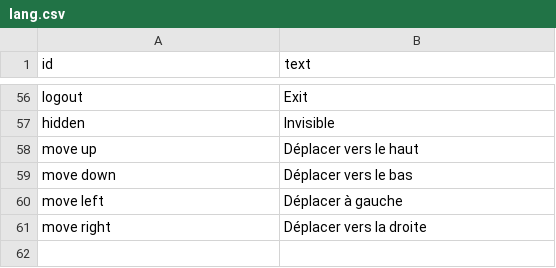
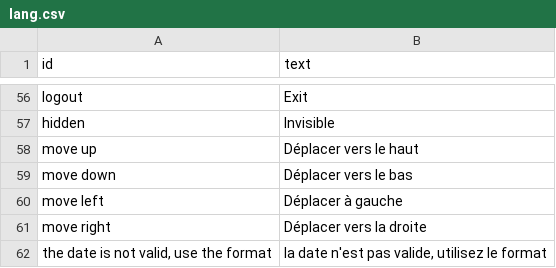
Before and after one commit to speleoalex/finis, a CSV file: src/languages/fr/lang.csv, drawn as a sheet; only a part is shown, gaps mark what is left out.

```diff
--- a/src/languages/fr/lang.csv
+++ b/src/languages/fr/lang.csv
@@ -61 +61,2 @@
 "move right","Déplacer vers la droite"
+"the date is not valid, use the format","la date n'est pas valide, utilisez le format"
```
Also changed, not shown: src/languages/de/lang.csv, src/languages/it/lang.csv, 3 other files.
